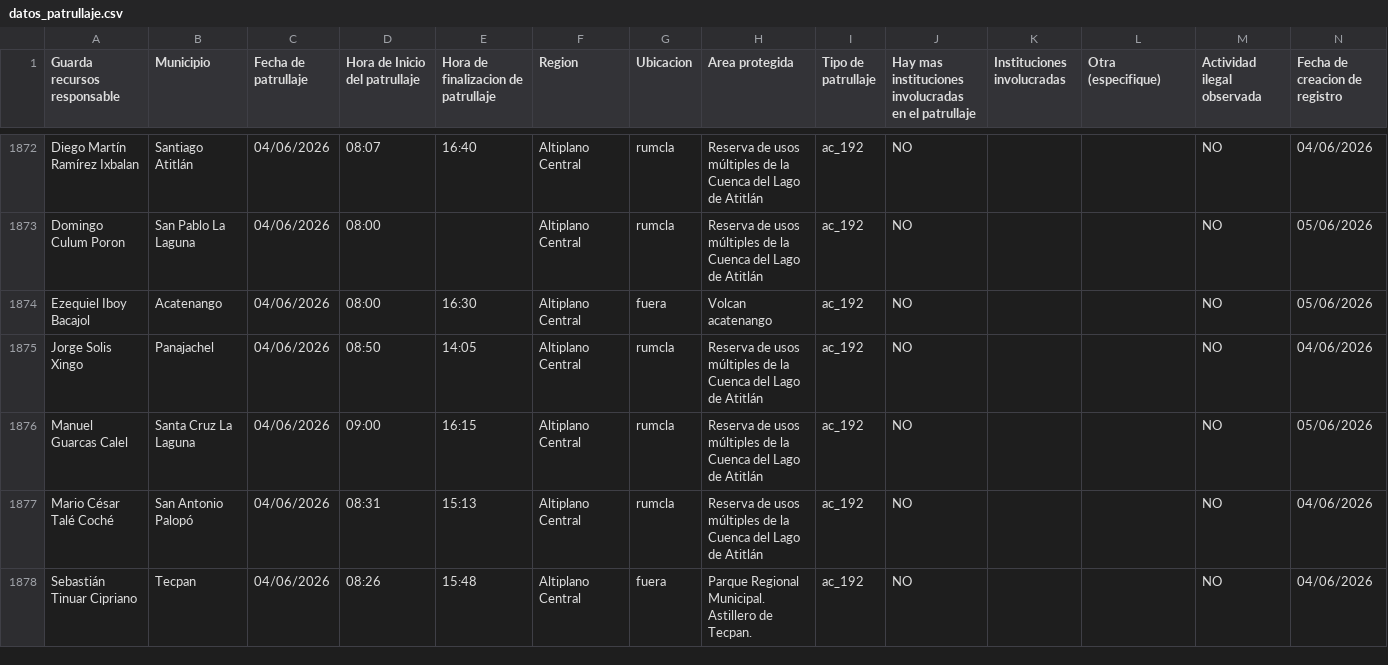
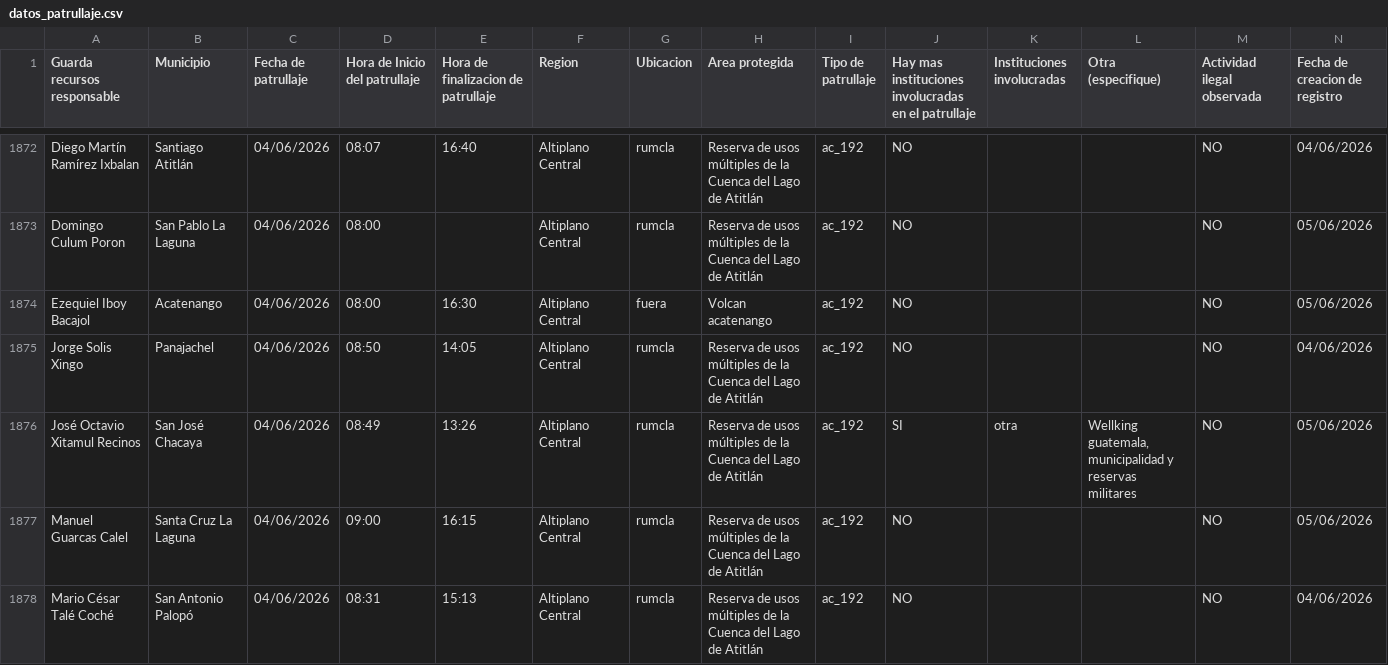
Before and after one commit to geograficaaala/guardarecursos_conap, a CSV file: docs/datos/datos_patrullaje.csv, drawn as a sheet; only a part is shown, gaps mark what is left out; the shorter side is filled out with more unchanged rows; rows hold the shown columns only; the diff names each change by its address in the sheet, - before the commit and + after, or states it on an @@ line.

```diff
--- a/docs/datos/datos_patrullaje.csv
+++ b/docs/datos/datos_patrullaje.csv
+row 1876: José Octavio Xitamul Recinos | San José Chacaya | 04/06/2026 | 08:49 | 13:26 | Altiplano Central | rumcla | Reserva de usos múltiples de la Cuenca del Lago de Atitlán | ac_192 | SI | otra | Wellking guatemala, municipalidad y reservas militares | NO | 05/06/2026
```
